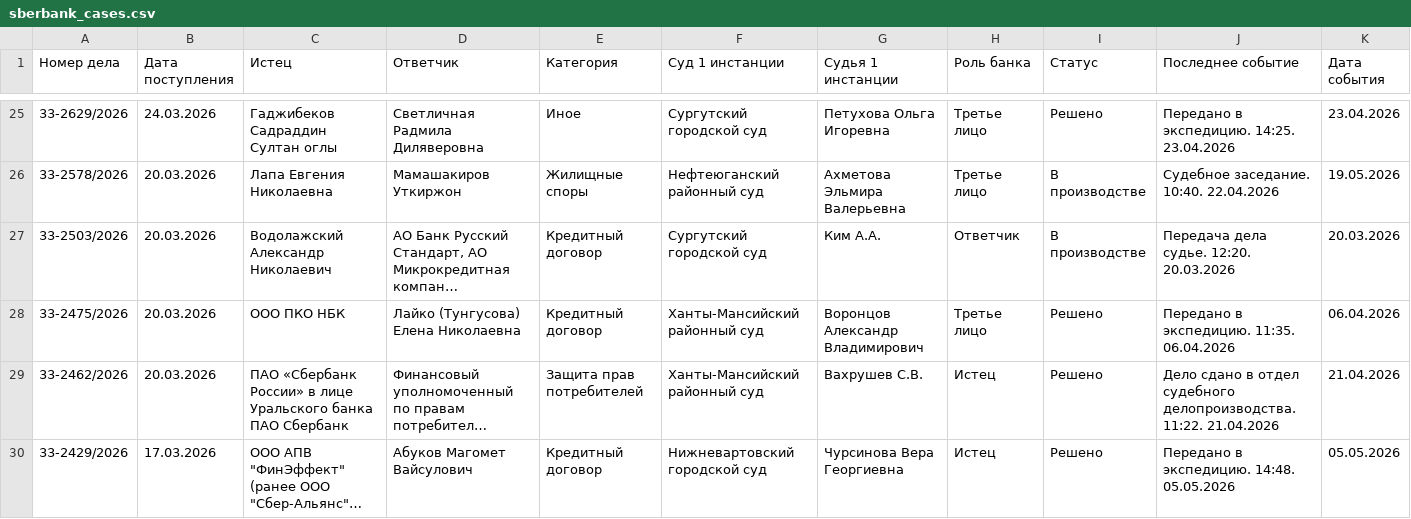
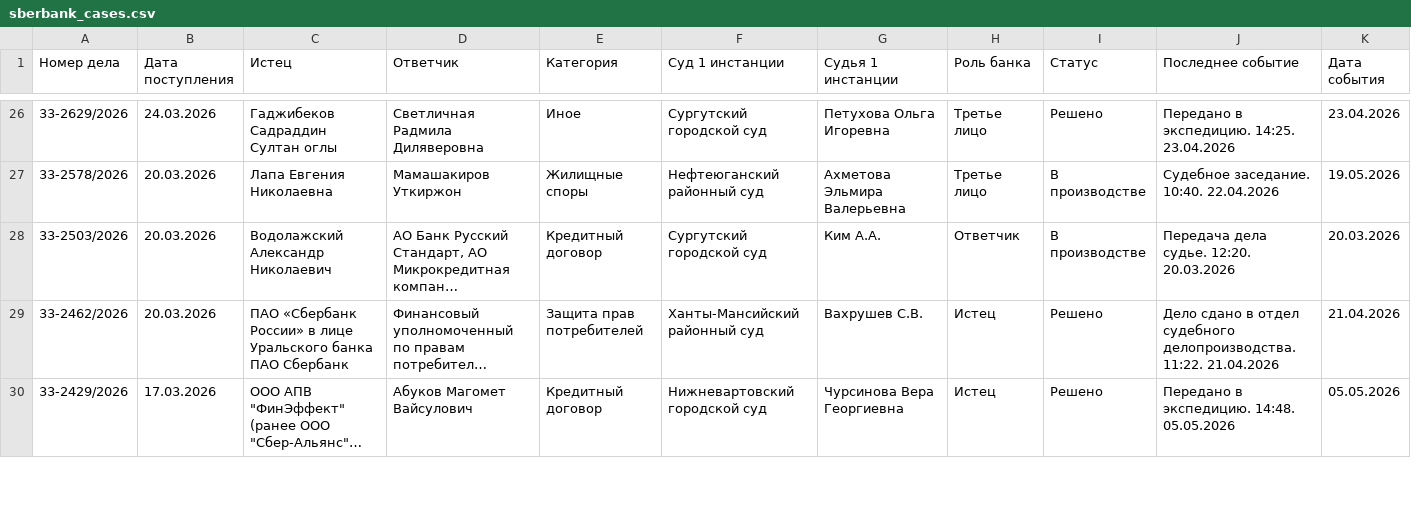
Before and after one commit to SelivanovAS/dashboard, a CSV file: data/sberbank_cases.csv, drawn as a sheet; only a part is shown, gaps mark what is left out; long unchanged cells end in …; removed rows and columns are numbered as before the commit, all else as after; rows hold the shown columns only; the diff covers the shown part only; the diff names each change by its address in the sheet, - before the commit and + after, or states it on an @@ line.

```diff
--- a/data/sberbank_cases.csv
+++ b/data/sberbank_cases.csv
-row 28: 33-2475/2026 | 20.03.2026 | ООО ПКО НБК | Лайко (Тунгусова) Елена Николаевна | Кредитный договор | Ханты-Мансийский районный суд | Воронцов Александр Владимирович | Третье лицо | Решено | Передано в экспедицию. 11:35. 06.04.2026 | 06.04.2026
```
Also changed, not shown: 1 added row, 1 removed row and 17 edited cells elsewhere in this file, data/sberbank_cases_archive.csv, 4 other files.
